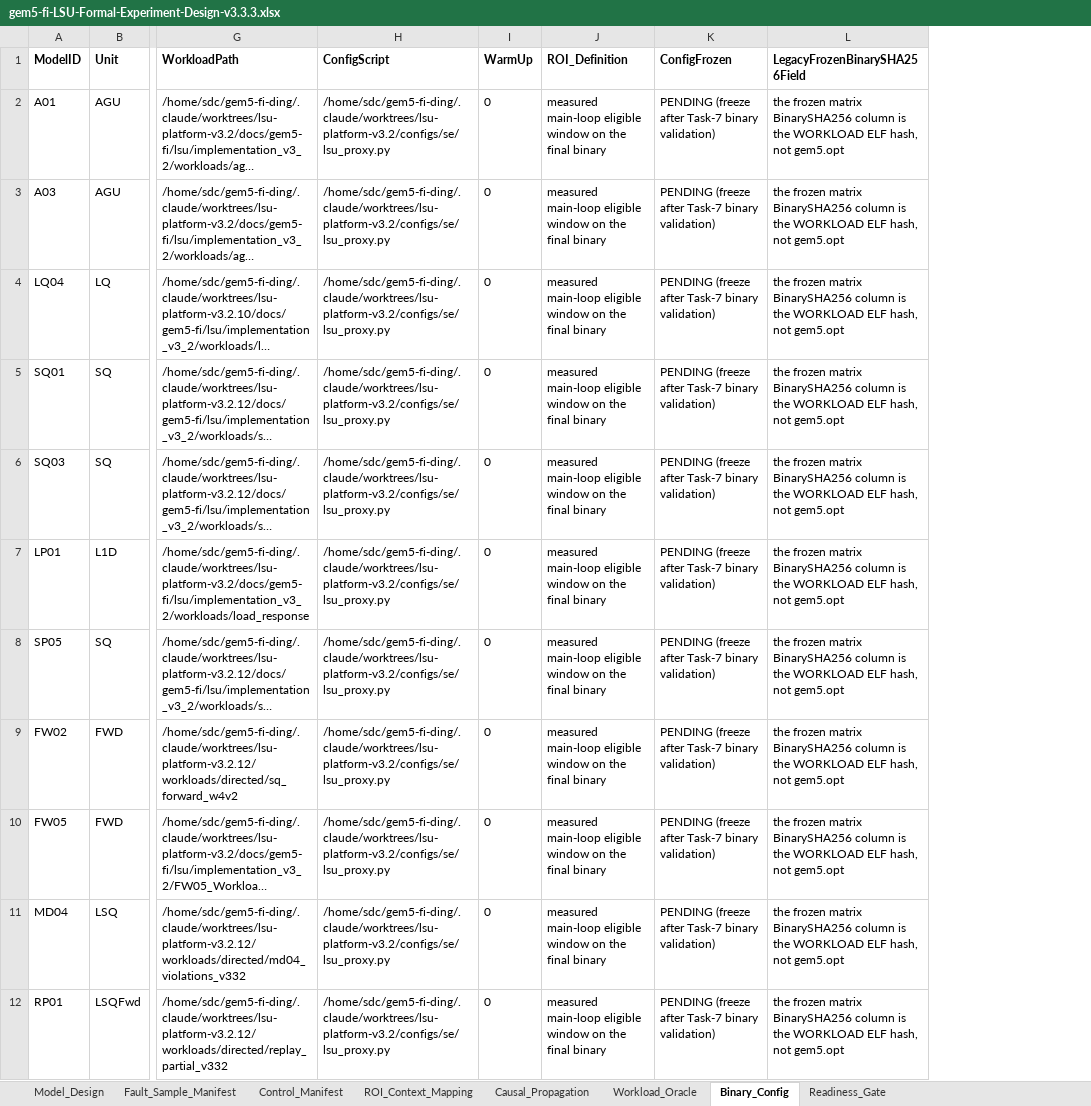
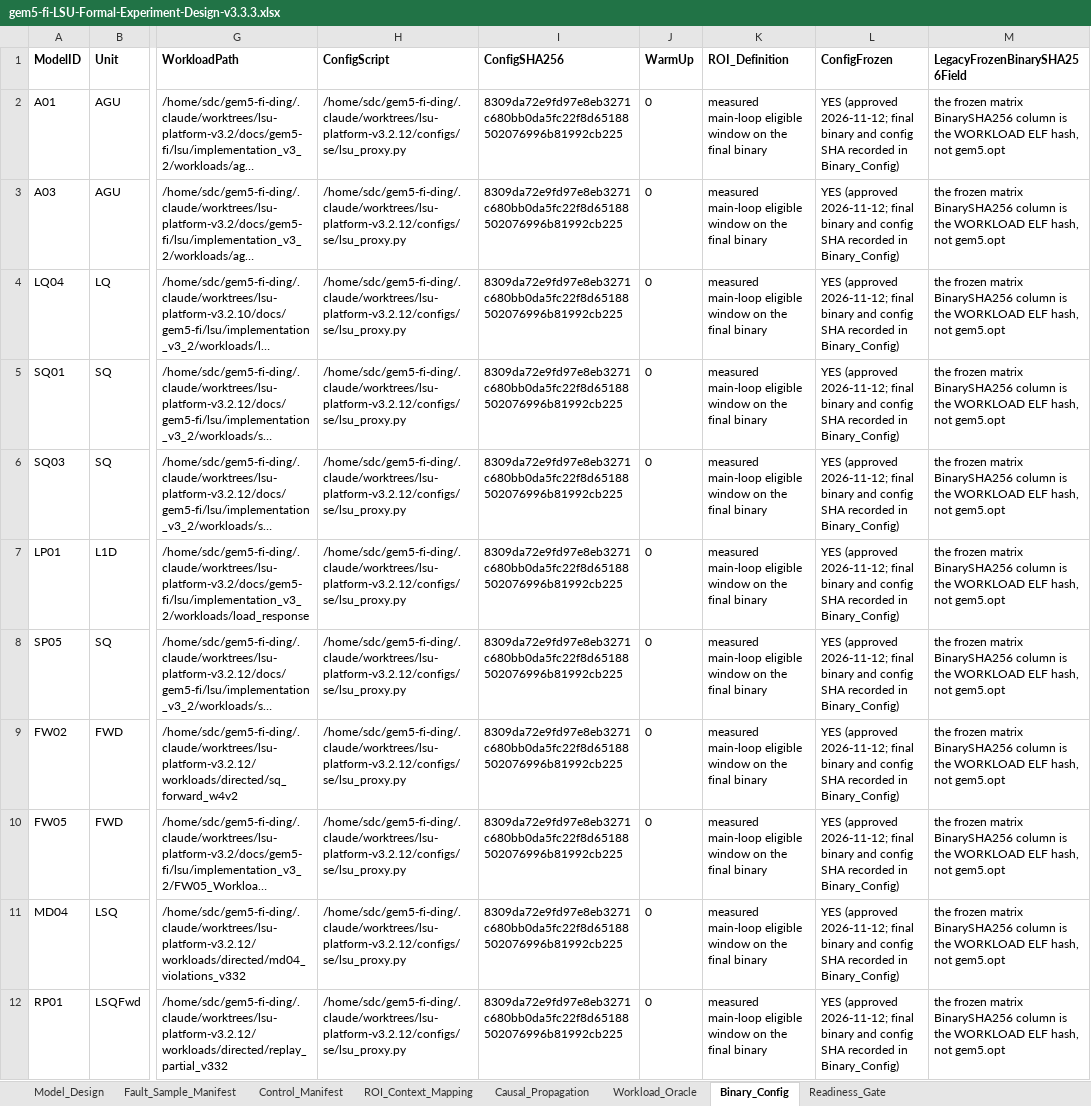
Before and after one commit to wangxumarshall/gem5-fi, an Excel workbook: audit_v3_3_3/gem5-fi-LSU-Formal-Experiment-Design-v3.3.3.xlsx, sheet Binary_Config, drawn as a sheet; only a part is shown, gaps mark what is left out; long unchanged cells end in …; values as stored, in another font and other column widths than the file's, no borders; addresses are those after the commit; the diff covers the shown part only; the diff names each change by its address in the sheet, - before the commit and + after, or states it on an @@ line.

Commit message:
[LSU][V3.3.3][AUDIT] reconcile provenance, workbook and ledger after independent audit

```diff
--- a/audit_v3_3_3/gem5-fi-LSU-Formal-Experiment-Design-v3.3.3.xlsx (sheet Binary_Config)
+++ b/audit_v3_3_3/gem5-fi-LSU-Formal-Experiment-Design-v3.3.3.xlsx (sheet Binary_Config)
+column I (ConfigSHA256), rows 2-12: all 8309da72e9fd97e8eb3271c680bb0da5fc22f8d65188502076996b81992cb225
-H2:H12 (ConfigScript): /home/sdc/gem5-fi-ding/.claude/worktrees/lsu-platform-v3.2/configs/se/lsu_proxy.py
+H2:H12 (ConfigScript): /home/sdc/gem5-fi-ding/.claude/worktrees/lsu-platform-v3.2.12/configs/se/lsu_proxy.py
-L2:L12 (ConfigFrozen): PENDING (freeze after Task-7 binary validation)
+L2:L12 (ConfigFrozen): YES (approved 2026-11-12; final binary and config SHA recorded in Binary_Config)
```
Also changed, not shown: 2 added rows and 6 edited cells elsewhere in this sheet, sheet Fault_Sample_Manifest, sheet Causal_Propagation, sheet Readiness_Gate, 15 other files.
